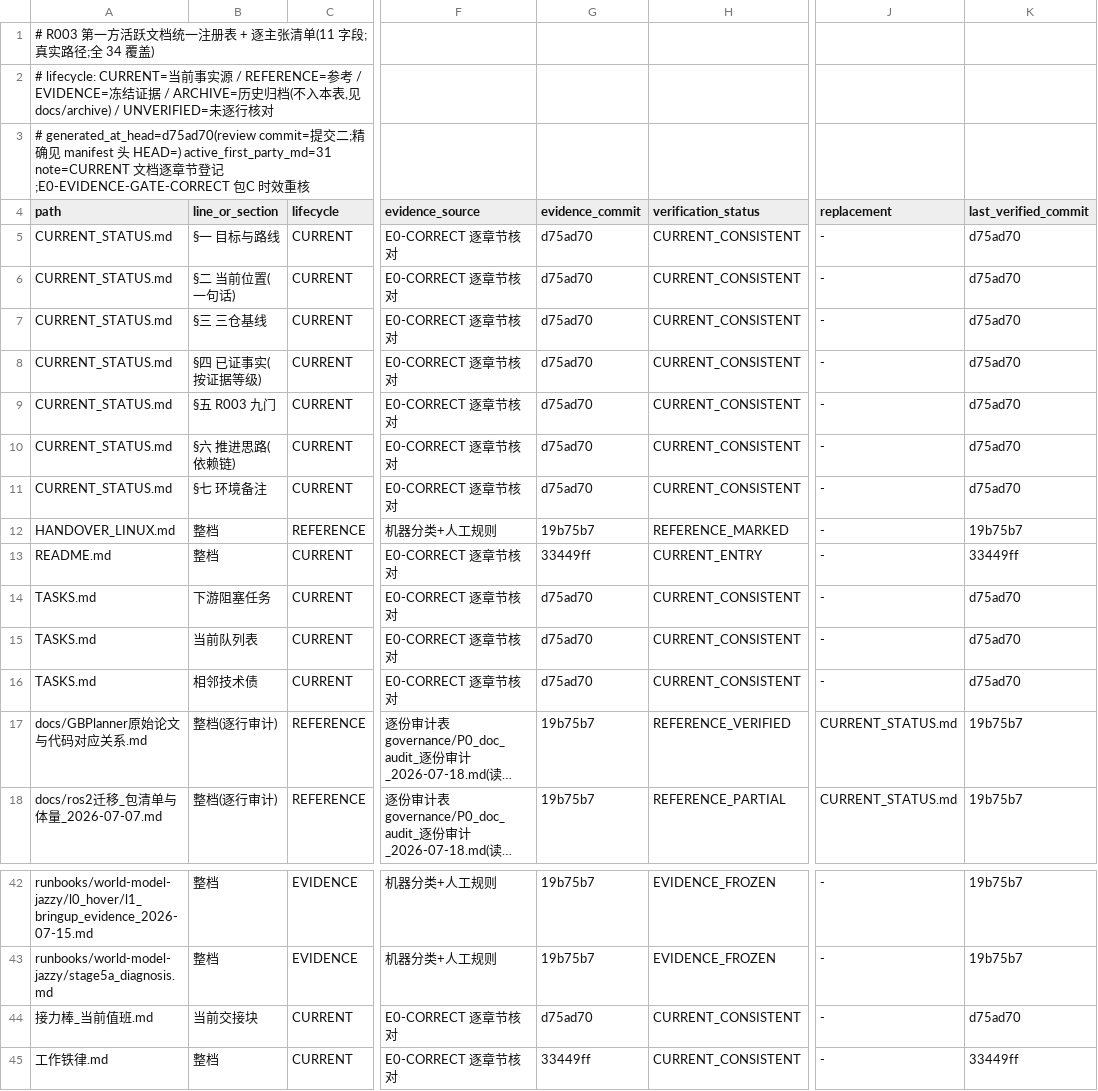
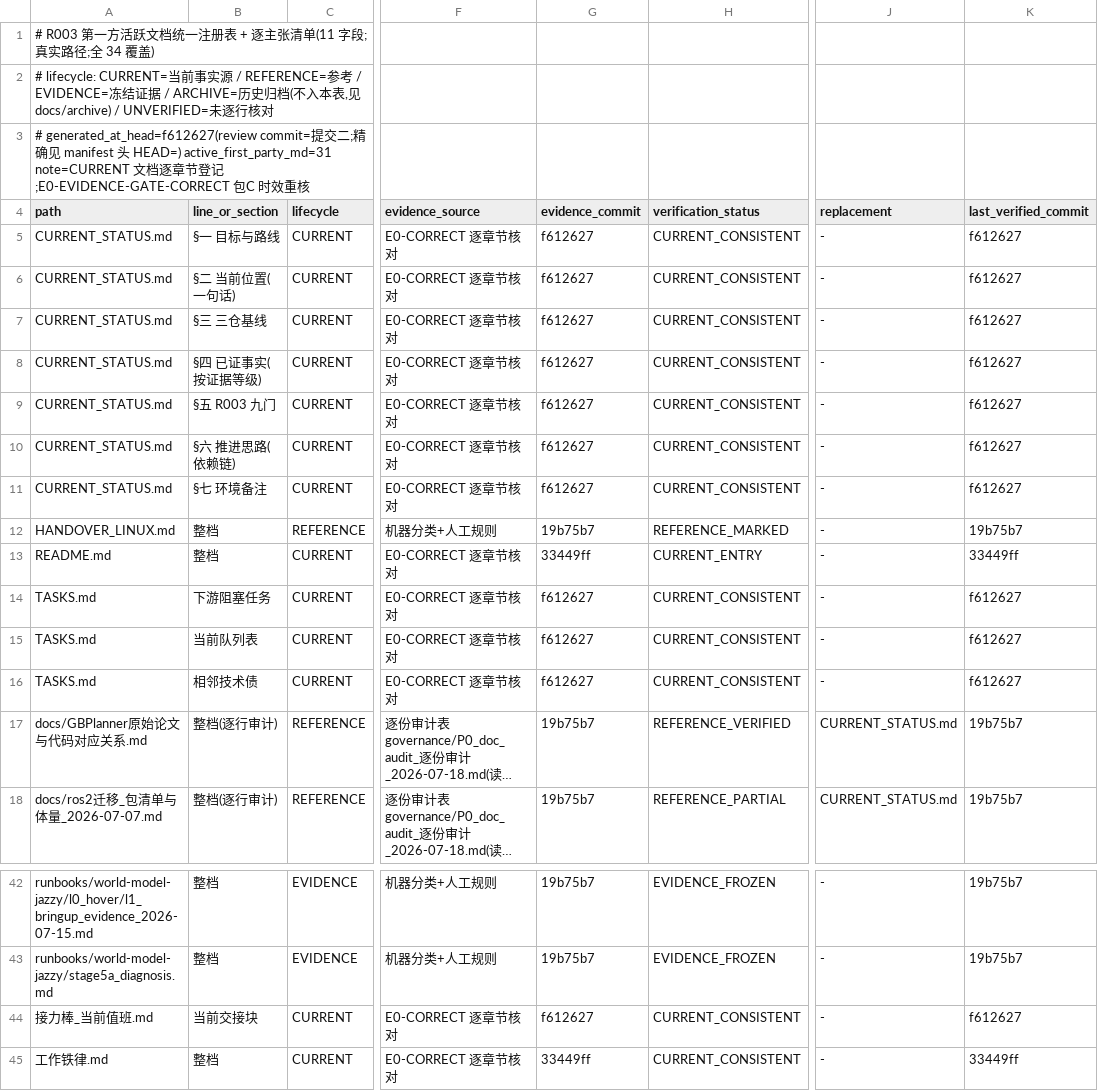
Before and after one commit to ai4sci-z/GBPlanner-WorldModel-Integration, a TSV file: governance/claim_manifest.tsv, drawn as a sheet; only a part is shown, gaps mark what is left out; long unchanged cells end in …; the diff names each change by its address in the sheet, - before the commit and + after, or states it on an @@ line.

```diff
--- a/governance/claim_manifest.tsv
+++ b/governance/claim_manifest.tsv
-A3 (path): # generated_at_head=d75ad70(review commit=提…
+A3 (path): # generated_at_head=f612627(review commit=提…
-G5:G11 (evidence_commit): d75ad70
+G5:G11 (evidence_commit): f612627
-K5:K11 (last_verified_commit): d75ad70
+K5:K11 (last_verified_commit): f612627
-G14:G16 (evidence_commit): d75ad70
+G14:G16 (evidence_commit): f612627
-K14:K16 (last_verified_commit): d75ad70
+K14:K16 (last_verified_commit): f612627
-G44 (evidence_commit): d75ad70
+G44 (evidence_commit): f612627
-K44 (last_verified_commit): d75ad70
+K44 (last_verified_commit): f612627
```
